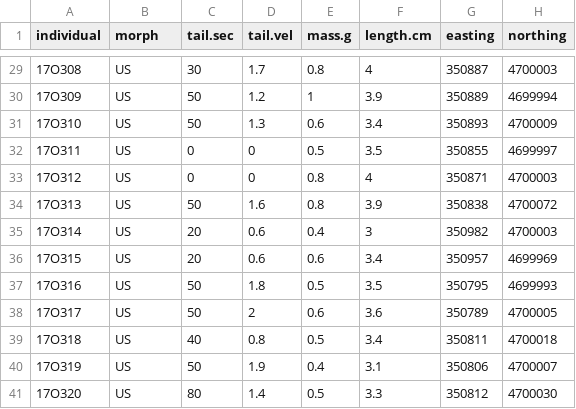
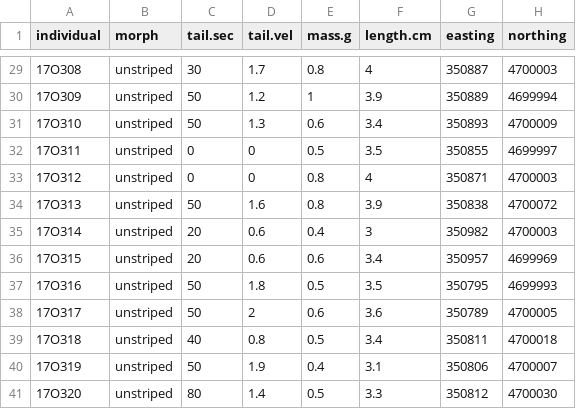
Before and after one commit to bcosentino/biostats, a CSV file: data/plci_tails.csv, drawn as a sheet; only a part is shown, gaps mark what is left out; the diff covers the shown part only.

```diff
--- a/data/plci_tails.csv
+++ b/data/plci_tails.csv
@@ -29,13 +29,13 @@
-17O308,US,30,1.7,0.8,4,350887,4700003
-17O309,US,50,1.2,1,3.9,350889,4699994
-17O310,US,50,1.3,0.6,3.4,350893,4700009
-17O311,US,0,0,0.5,3.5,350855,4699997
-17O312,US,0,0,0.8,4,350871,4700003
-17O313,US,50,1.6,0.8,3.9,350838,4700072
-17O314,US,20,0.6,0.4,3,350982,4700003
-17O315,US,20,0.6,0.6,3.4,350957,4699969
-17O316,US,50,1.8,0.5,3.5,350795,4699993
-17O317,US,50,2,0.6,3.6,350789,4700005
-17O318,US,40,0.8,0.5,3.4,350811,4700018
-17O319,US,50,1.9,0.4,3.1,350806,4700007
-17O320,US,80,1.4,0.5,3.3,350812,4700030
+17O308,unstriped,30,1.7,0.8,4,350887,4700003
+17O309,unstriped,50,1.2,1,3.9,350889,4699994
+17O310,unstriped,50,1.3,0.6,3.4,350893,4700009
+17O311,unstriped,0,0,0.5,3.5,350855,4699997
+17O312,unstriped,0,0,0.8,4,350871,4700003
+17O313,unstriped,50,1.6,0.8,3.9,350838,4700072
+17O314,unstriped,20,0.6,0.4,3,350982,4700003
+17O315,unstriped,20,0.6,0.6,3.4,350957,4699969
+17O316,unstriped,50,1.8,0.5,3.5,350795,4699993
+17O317,unstriped,50,2,0.6,3.6,350789,4700005
+17O318,unstriped,40,0.8,0.5,3.4,350811,4700018
+17O319,unstriped,50,1.9,0.4,3.1,350806,4700007
+17O320,unstriped,80,1.4,0.5,3.3,350812,4700030
```
Also changed, not shown: 27 edited cells elsewhere in this file.
